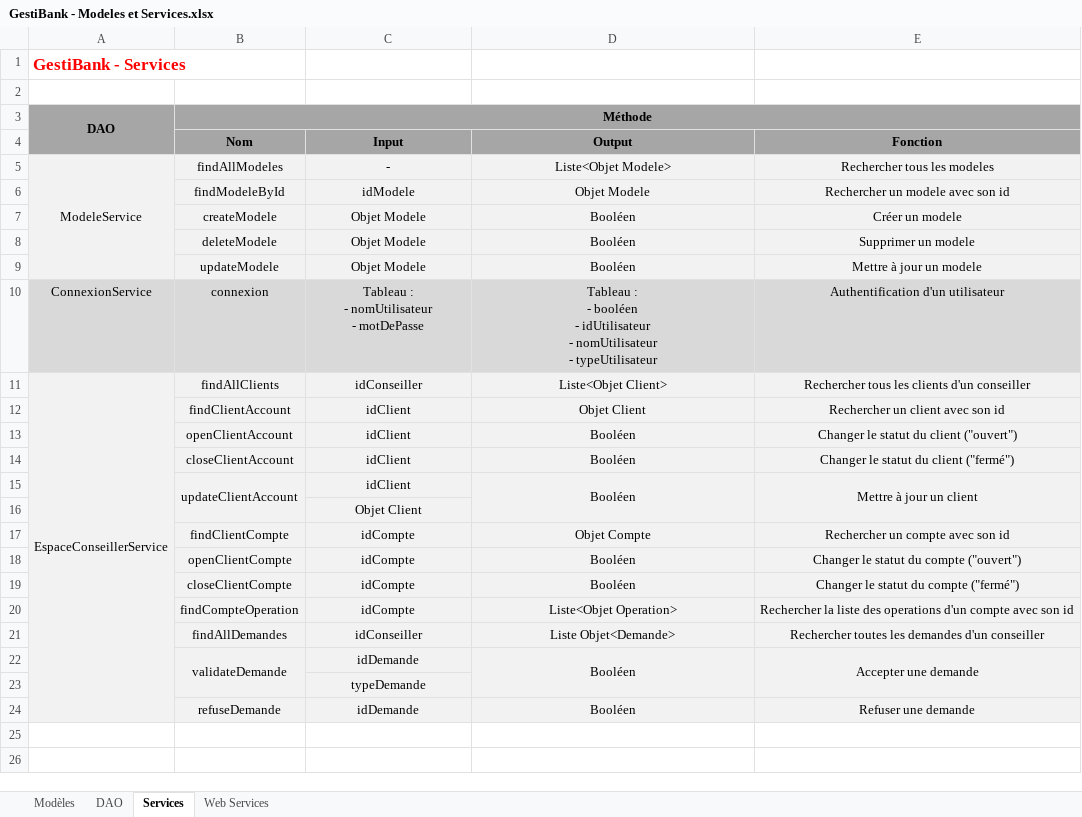
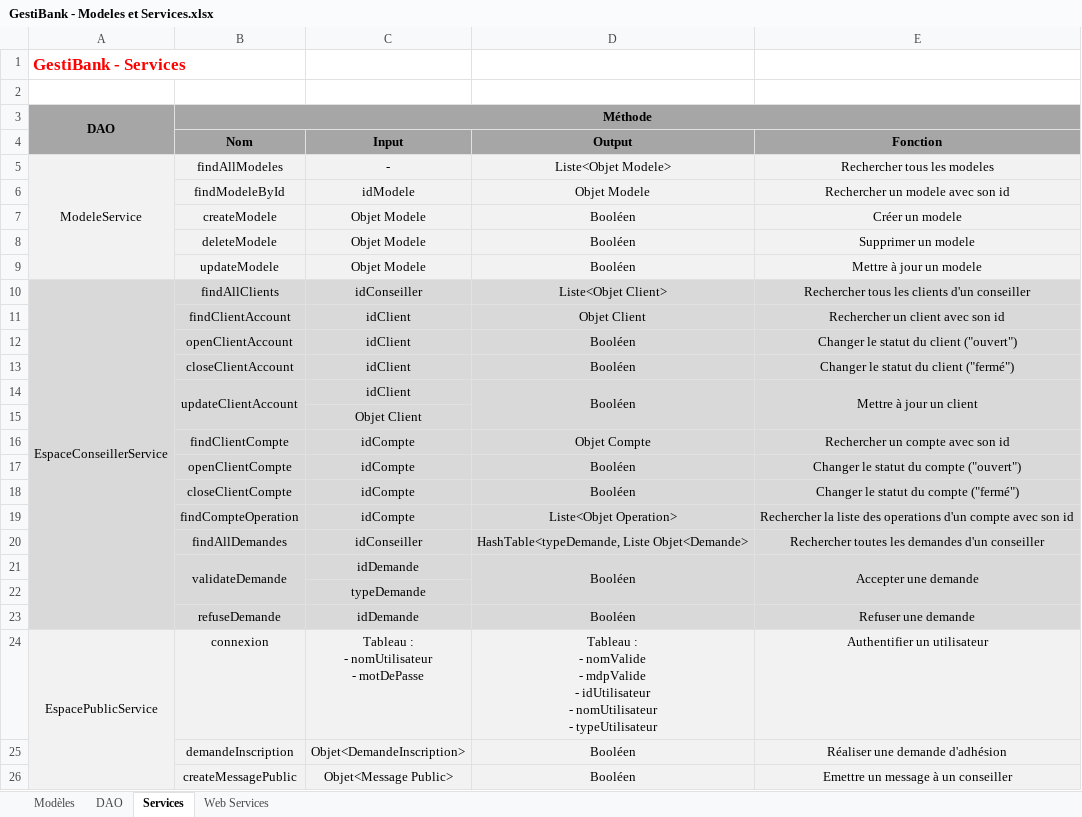
Before and after one commit to AdrienCarcey/GestiBank-Divers, an Excel workbook: Conception/GestiBank - Modeles et Services.xlsx, sheet Services, drawn as a sheet; values as stored, in another font and other column widths than the file's, no borders; removed rows and columns are numbered as before the commit, all else as after; ↵ is a line break in a cell; the diff names each change by its address in the sheet, - before the commit and + after, or states it on an @@ line.

```diff
--- a/Conception/GestiBank - Modeles et Services.xlsx (sheet Services)
+++ b/Conception/GestiBank - Modeles et Services.xlsx (sheet Services)
-row 10: ConnexionService | connexion | Tableau : ↵ - nomUtilisateur ↵ - motDePasse | Tableau : ↵ - booléen ↵ - idUtilisateur ↵ - nomUtilisateur ↵ - typeUtilisateur | Authentification d'un utilisateur
-A10:E23 fill: #F2F2F2
+A10:E23 fill: #D9D9D9
-D20 (Output): Liste Objet<Demande>
+D20 (Output): HashTable<typeDemande, Liste Objet<Demande>
+row 24: EspacePublicService | connexion | Tableau : ↵ - nomUtilisateur ↵ - motDePasse | Tableau : ↵ - nomValide ↵ - mdpValide ↵ - idUtilisateur ↵ - nomUtilisateur ↵ - typeUtilisateur | Authentifier un utilisateur
+row 25:  | demandeInscription | Objet<DemandeInscription> | Booléen | Réaliser une demande d'adhésion
+row 26:  | createMessagePublic | Objet<Message Public> | Booléen | Emettre un message à un conseiller
```
Also changed, not shown: sheet Web Services.
